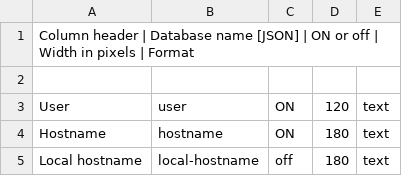
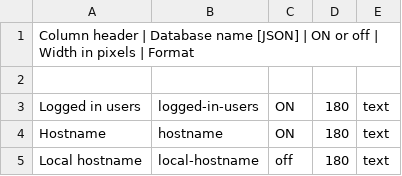
Before and after one commit to roojs/argusrm, a CSV file: controller/resources/columns/system_info.csv, drawn as a sheet; only a part is shown; removed rows and columns are numbered as before the commit, all else as after; the diff names each change by its address in the sheet, - before the commit and + after, or states it on an @@ line.

Commit message:
mroe data enrichemant placeholders

```diff
--- a/controller/resources/columns/system_info.csv
+++ b/controller/resources/columns/system_info.csv
-row 3: User | user | ON | 120 | text
+row 3: Logged in users | logged-in-users | ON | 180 | text
```
Also changed, not shown: 5 other files.
